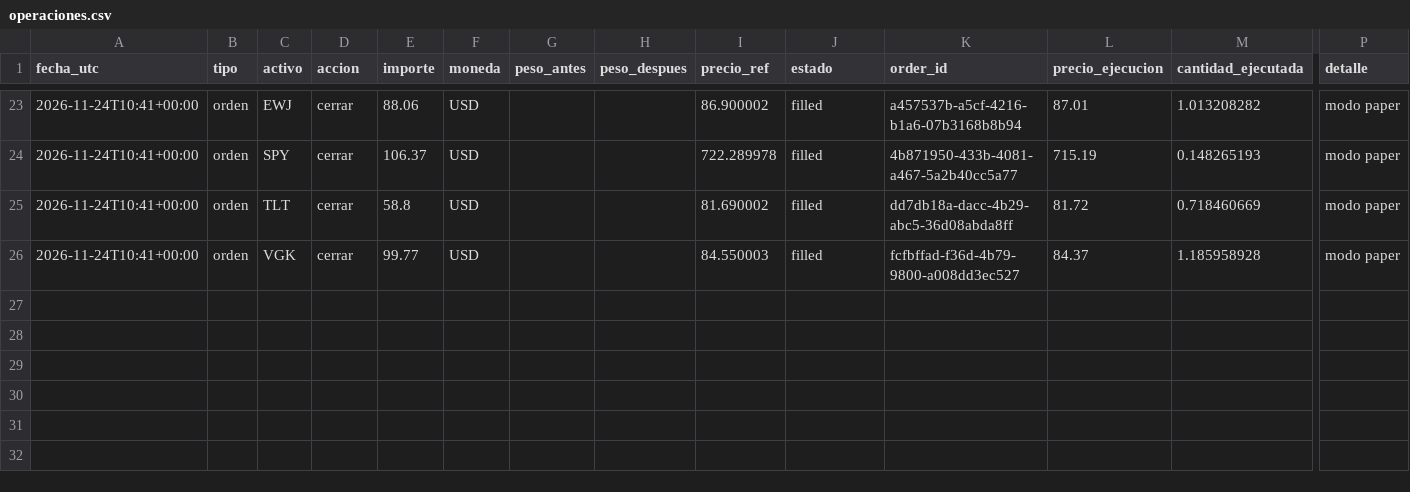
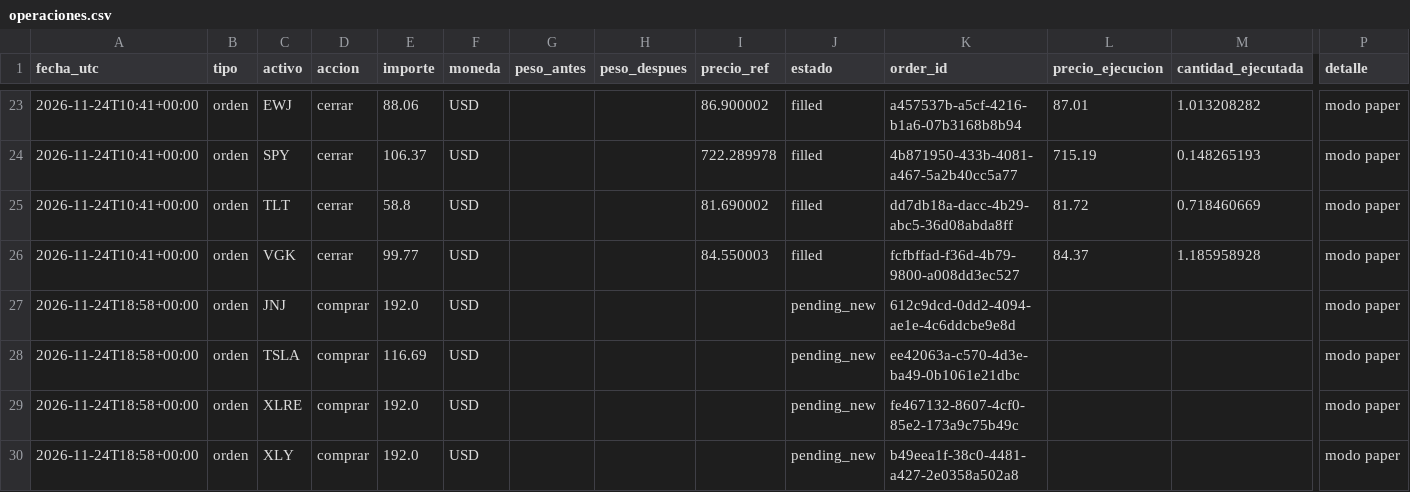
Before and after one commit to Alejandroacpt/trading-agents, a CSV file: diario/operaciones.csv, drawn as a sheet; only a part is shown, gaps mark what is left out; rows hold the shown columns only; the diff names each change by its address in the sheet, - before the commit and + after, or states it on an @@ line.

```diff
--- a/diario/operaciones.csv
+++ b/diario/operaciones.csv
+row 27: 2026-11-24T18:58+00:00 | orden | JNJ | comprar | 192.0 | USD |  |  |  | pending_new | 612c9dcd-0dd2-4094-ae1e-4c6ddcbe9e8d |  |  | modo paper
+row 28: 2026-11-24T18:58+00:00 | orden | TSLA | comprar | 116.69 | USD |  |  |  | pending_new | ee42063a-c570-4d3e-ba49-0b1061e21dbc |  |  | modo paper
+row 29: 2026-11-24T18:58+00:00 | orden | XLRE | comprar | 192.0 | USD |  |  |  | pending_new | fe467132-8607-4cf0-85e2-173a9c75b49c |  |  | modo paper
+row 30: 2026-11-24T18:58+00:00 | orden | XLY | comprar | 192.0 | USD |  |  |  | pending_new | b49eea1f-38c0-4481-a427-2e0358a502a8 |  |  | modo paper
```
Also changed, not shown: data/horario/acciones/AMZN.csv, data/horario/acciones/COST.csv, 51 other files.
